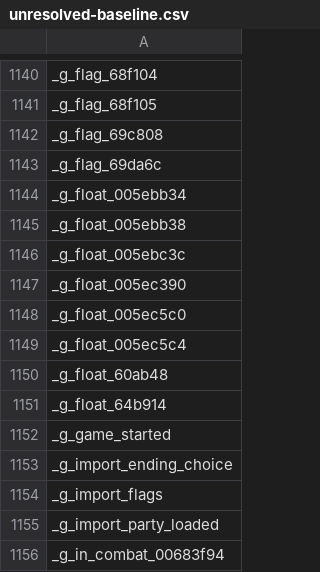
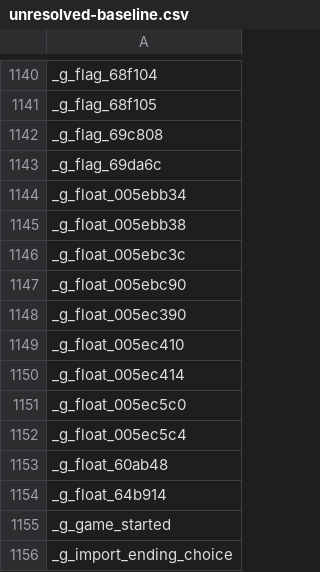
Before and after one commit to agluszak/wizardry-8-decomp, a CSV file: config/verification/unresolved-baseline.csv, drawn as a sheet; only a part is shown, gaps mark what is left out; the shorter side is filled out with more unchanged rows; the diff names each change by its address in the sheet, - before the commit and + after, or states it on an @@ line.

```diff
--- a/config/verification/unresolved-baseline.csv
+++ b/config/verification/unresolved-baseline.csv
+row 1147: _g_float_005ebc90
+row 1149: _g_float_005ec410
+row 1150: _g_float_005ec414
```
Also changed, not shown: 5 other files.
